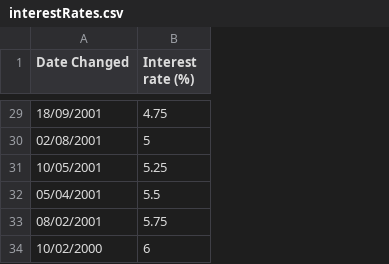
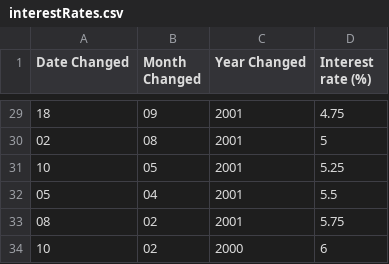
Before and after one commit to FeynmanTesla/Machine-Learning-Closing-Price-Prediction, a CSV file: data/interestRates.csv, drawn as a sheet; only a part is shown, gaps mark what is left out; the diff covers the shown part only; the diff names each change by its address in the sheet, - before the commit and + after, or states it on an @@ line.

```diff
--- a/data/interestRates.csv
+++ b/data/interestRates.csv
+column B (Month Changed), rows 29-34: 09 | 08 | 05 | 04 | 02 | 02
+column C (Year Changed), rows 29-34: 2001 | 2001 | 2001 | 2001 | 2001 | 2000
-A29 (Date Changed): 18/09/2001
+A29 (Date Changed): 18
-A30 (Date Changed): 02/08/2001
+A30 (Date Changed): 02
-A31 (Date Changed): 10/05/2001
+A31 (Date Changed): 10
-A32 (Date Changed): 05/04/2001
+A32 (Date Changed): 05
-A33 (Date Changed): 08/02/2001
+A33 (Date Changed): 08
-A34 (Date Changed): 10/02/2000
+A34 (Date Changed): 10
```
Also changed, not shown: 27 edited cells elsewhere in this file, data/ftse/ftseData.csv, data/ftse/ftseTest.csv, 8 other files.
